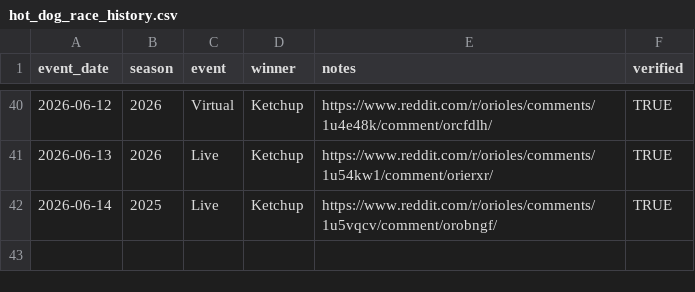
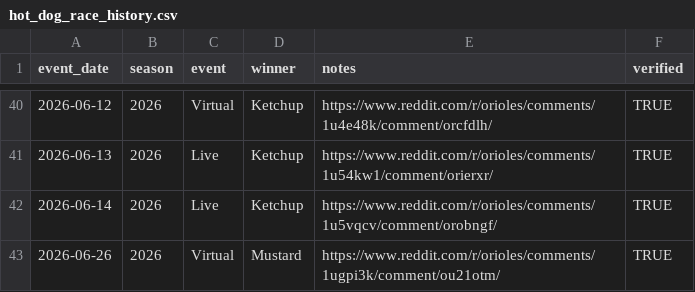
Before and after one commit to condimentrace/dotcom, a CSV file: hot_dog_race_history.csv, drawn as a sheet; only a part is shown, gaps mark what is left out.

Commit message:
Update hot_dog_race_history.csv

```diff
--- a/hot_dog_race_history.csv
+++ b/hot_dog_race_history.csv
@@ -41,2 +41,3 @@ event_date,season,event,winner,notes,verified
 2026-06-13,2026,Live,Ketchup,"https://www.reddit.com/r/orioles/comments/1u54kw1/comment/orierxr/",TRUE
-2026-06-14,2025,Live,Ketchup,"https://www.reddit.com/r/orioles/comments/1u5vqcv/comment/orobngf/",TRUE
+2026-06-14,2026,Live,Ketchup,"https://www.reddit.com/r/orioles/comments/1u5vqcv/comment/orobngf/",TRUE
+2026-06-26,2026,Virtual,Mustard,"https://www.reddit.com/r/orioles/comments/1ugpi3k/comment/ou21otm/",TRUE
```
